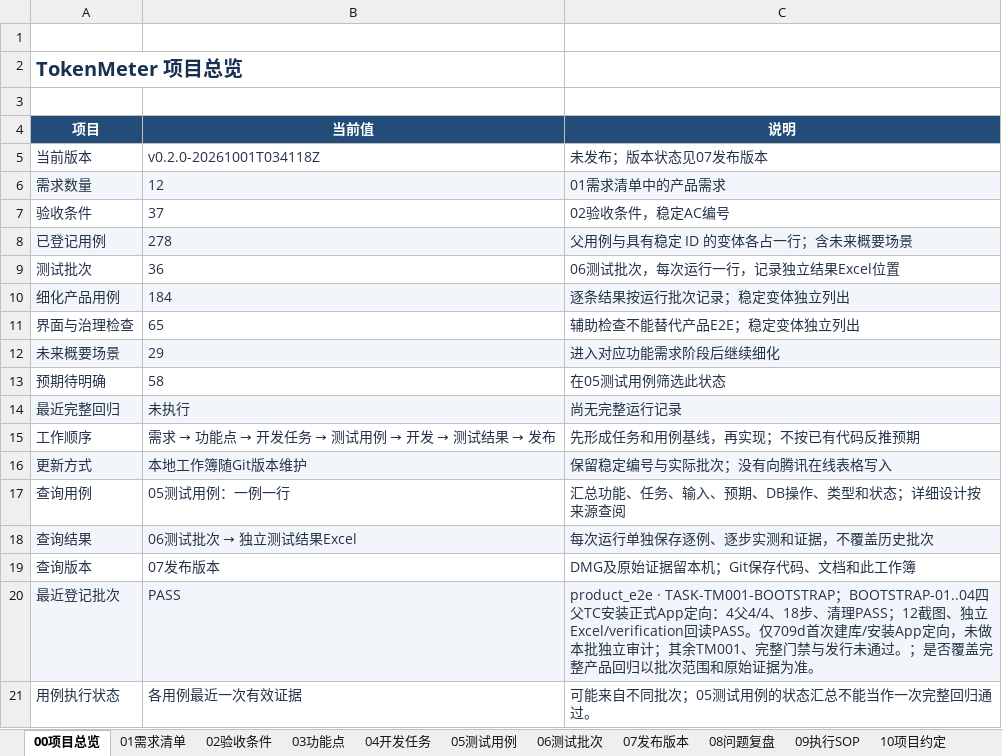
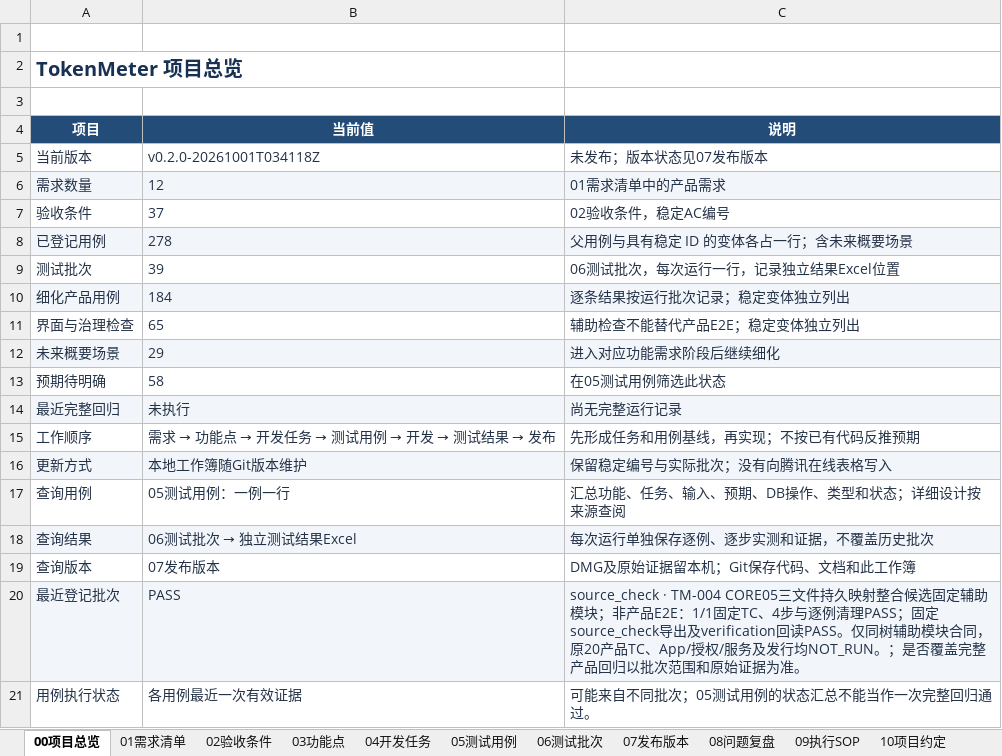
Before and after one commit to lzhe72/TokenMeter, an Excel workbook: TokenMeter项目总表.xlsx, sheet 00项目总览, drawn as a sheet; values as stored, in another font and other column widths than the file's, no borders; table styles not drawn; the diff names each change by its address in the sheet, - before the commit and + after, or states it on an @@ line.

Commit message:
[v0.4.0-20261001T040433Z][TM-004] Index integrated CORE01-05 source checks

```diff
--- a/TokenMeter项目总表.xlsx (sheet 00项目总览)
+++ b/TokenMeter项目总表.xlsx (sheet 00项目总览)
-B9 (当前值): 36
+B9 (当前值): 39
-C20 (说明): product_e2e · TASK-TM001-BOOTSTRAP；BOOTSTRAP-01..04四父TC安装正式App定向：4父4/4、18步、清理PASS；12截图、独立Excel/verification回读PASS。仅709d首次建库/安装App定向，未做本批独立审计；其余TM001、完整门禁与发行未通过。；是否…
+C20 (说明): source_check · TM-004 CORE05三文件持久映射整合候选固定辅助模块；非产品E2E：1/1固定TC、4步与逐例清理PASS；固定source_check导出及verification回读PASS。仅同树辅助模块合同，原20产品TC、App/授权/服务及发行均NOT_RUN。；是否…
```
Also changed, not shown: sheet 06测试批次, sheet 05测试用例, 5 other files.
